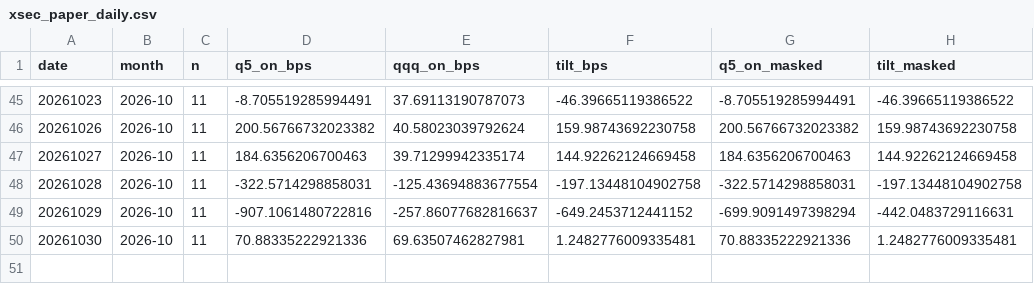
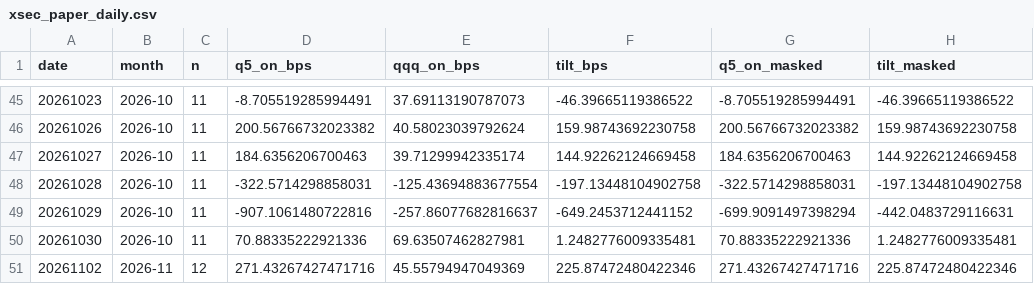
Before and after one commit to BDR-Pro/qqq-microstructure, a CSV file: reports/xsec_paper_daily.csv, drawn as a sheet; only a part is shown, gaps mark what is left out; the diff names each change by its address in the sheet, - before the commit and + after, or states it on an @@ line.

```diff
--- a/reports/xsec_paper_daily.csv
+++ b/reports/xsec_paper_daily.csv
+row 51: 20261102 | 2026-11 | 12 | 271.43267427471716 | 45.55794947049369 | 225.87472480422346 | 271.43267427471716 | 225.87472480422346
```
Also changed, not shown: reports/xsec_readout.csv, reports/xsec_replay.csv, 1 other file.
